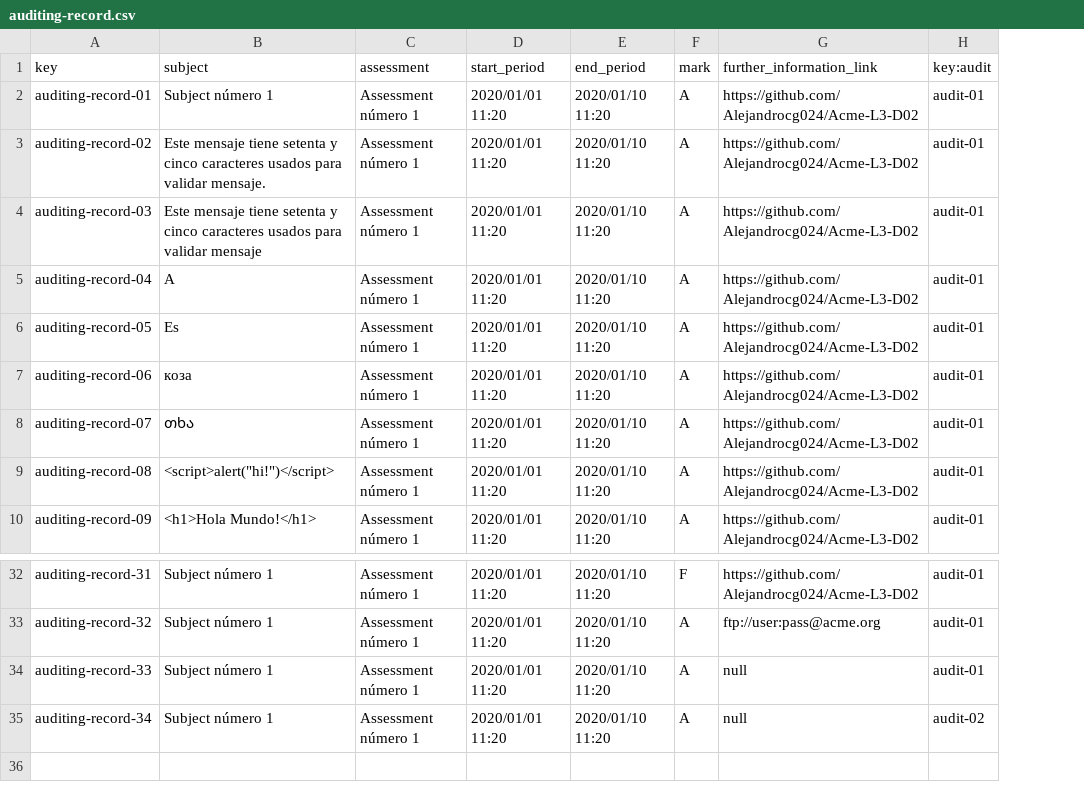
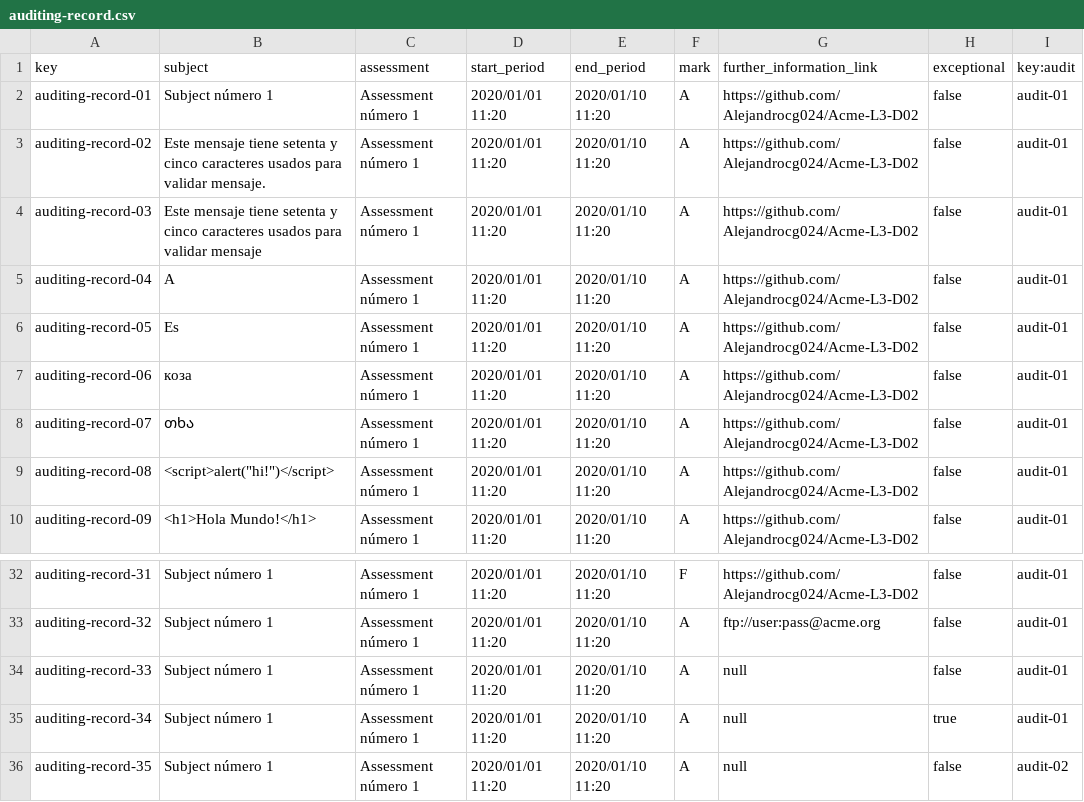
Before and after one commit to Alejandrocg024/Acme-L3, a CSV file: src/main/webapp/WEB-INF/resources/sample-data/auditing-record.csv, drawn as a sheet; only a part is shown, gaps mark what is left out; addresses are those after the commit; the diff names each change by its address in the sheet, - before the commit and + after, or states it on an @@ line.

```diff
--- a/src/main/webapp/WEB-INF/resources/sample-data/auditing-record.csv
+++ b/src/main/webapp/WEB-INF/resources/sample-data/auditing-record.csv
+column H (exceptional), rows 2-10: all false; rows 32-35: false | false | false | true
-I35 (key:audit): audit-02
+I35 (key:audit): audit-01
+row 36: auditing-record-35 | Subject número 1 | Assessment número 1 | 2020/01/01 11:20 | 2020/01/10 11:20 | A | null | false | audit-02
```
Also changed, not shown: 9 other files.
